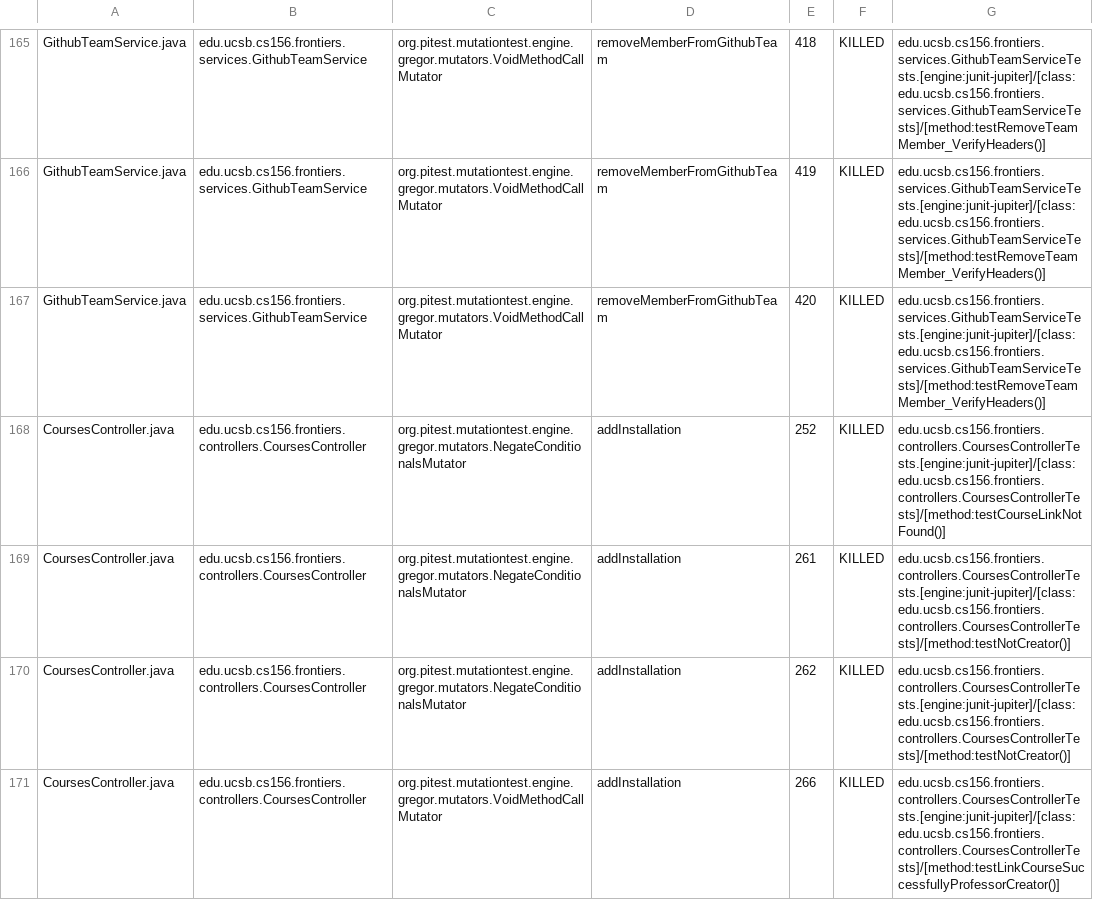
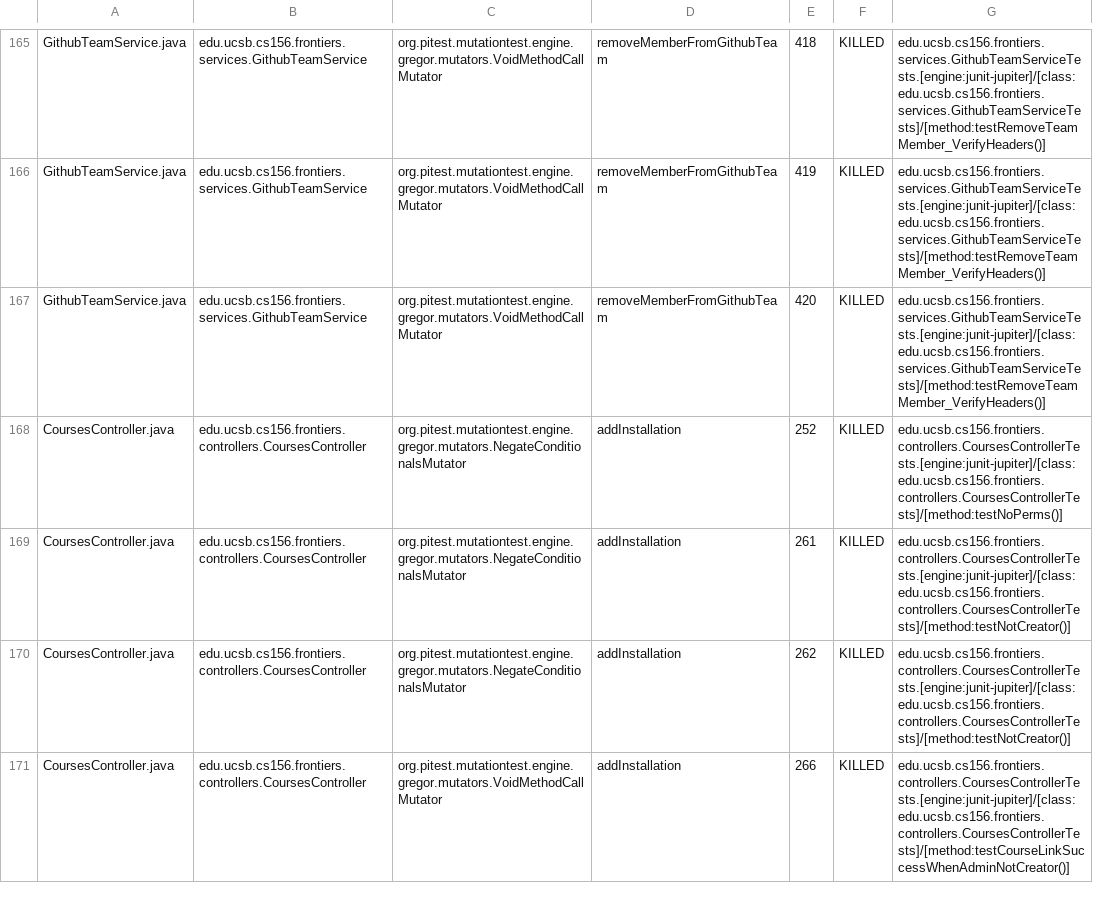
Before and after one commit to ucsb-cs156-s26/proj-frontiers-s26-09, a CSV file: prs/22/pitest/mutations.csv, drawn as a sheet; only a part is shown, gaps mark what is left out; the diff covers the shown part only.

Commit message:
Deploying to gh-pages from @ ucsb-cs156-s26/proj-frontiers-s26-09@b4598bb7178a0302128669a0eaa9cdb9708ff401 🚀

```diff
--- a/prs/22/pitest/mutations.csv
+++ b/prs/22/pitest/mutations.csv
@@ -167,5 +167,5 @@ GithubTeamService.java,edu.ucsb.cs156.frontiers.services.GithubTeamService,org.p
 GithubTeamService.java,edu.ucsb.cs156.frontiers.services.GithubTeamService,org.pitest.mutationtest.engine.gregor.mutators.VoidMethodCallMutator,removeMemberFromGithubTeam,420,KILLED,edu.ucsb.cs156.frontiers.services.GithubTeamServiceTests.[engine:junit-jupiter]/[class:edu.ucsb.cs156.frontiers.services.GithubTeamServiceTests]/[method:testRemoveTeamMember_VerifyHeaders()]
-CoursesController.java,edu.ucsb.cs156.frontiers.controllers.CoursesController,org.pitest.mutationtest.engine.gregor.mutators.NegateConditionalsMutator,addInstallation,252,KILLED,edu.ucsb.cs156.frontiers.controllers.CoursesControllerTests.[engine:junit-jupiter]/[class:edu.ucsb.cs156.frontiers.controllers.CoursesControllerTests]/[method:testCourseLinkNotFound()]
+CoursesController.java,edu.ucsb.cs156.frontiers.controllers.CoursesController,org.pitest.mutationtest.engine.gregor.mutators.NegateConditionalsMutator,addInstallation,252,KILLED,edu.ucsb.cs156.frontiers.controllers.CoursesControllerTests.[engine:junit-jupiter]/[class:edu.ucsb.cs156.frontiers.controllers.CoursesControllerTests]/[method:testNoPerms()]
 CoursesController.java,edu.ucsb.cs156.frontiers.controllers.CoursesController,org.pitest.mutationtest.engine.gregor.mutators.NegateConditionalsMutator,addInstallation,261,KILLED,edu.ucsb.cs156.frontiers.controllers.CoursesControllerTests.[engine:junit-jupiter]/[class:edu.ucsb.cs156.frontiers.controllers.CoursesControllerTests]/[method:testNotCreator()]
 CoursesController.java,edu.ucsb.cs156.frontiers.controllers.CoursesController,org.pitest.mutationtest.engine.gregor.mutators.NegateConditionalsMutator,addInstallation,262,KILLED,edu.ucsb.cs156.frontiers.controllers.CoursesControllerTests.[engine:junit-jupiter]/[class:edu.ucsb.cs156.frontiers.controllers.CoursesControllerTests]/[method:testNotCreator()]
-CoursesController.java,edu.ucsb.cs156.frontiers.controllers.CoursesController,org.pitest.mutationtest.engine.gregor.mutators.VoidMethodCallMutator,addInstallation,266,KILLED,edu.ucsb.cs156.frontiers.controllers.CoursesControllerTests.[engine:junit-jupiter]/[class:edu.ucsb.cs156.frontiers.controllers.CoursesControllerTests]/[method:testLinkCourseSuccessfullyProfessorCreator()]
+CoursesController.java,edu.ucsb.cs156.frontiers.controllers.CoursesController,org.pitest.mutationtest.engine.gregor.mutators.VoidMethodCallMutator,addInstallation,266,KILLED,edu.ucsb.cs156.frontiers.controllers.CoursesControllerTests.[engine:junit-jupiter]/[class:edu.ucsb.cs156.frontiers.controllers.CoursesControllerTests]/[method:testCourseLinkSuccessWhenAdminNotCreator()]
```
Also changed, not shown: 87 edited cells elsewhere in this file, 59 other files.
